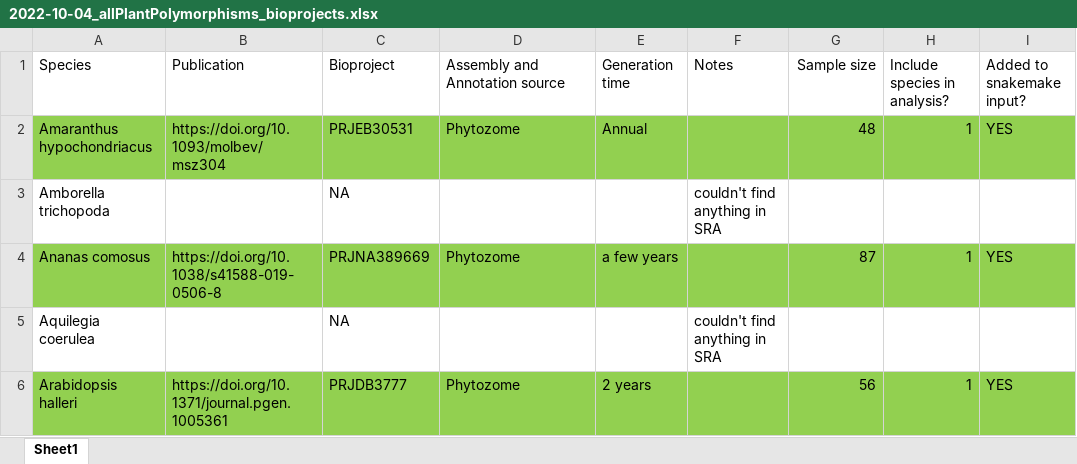
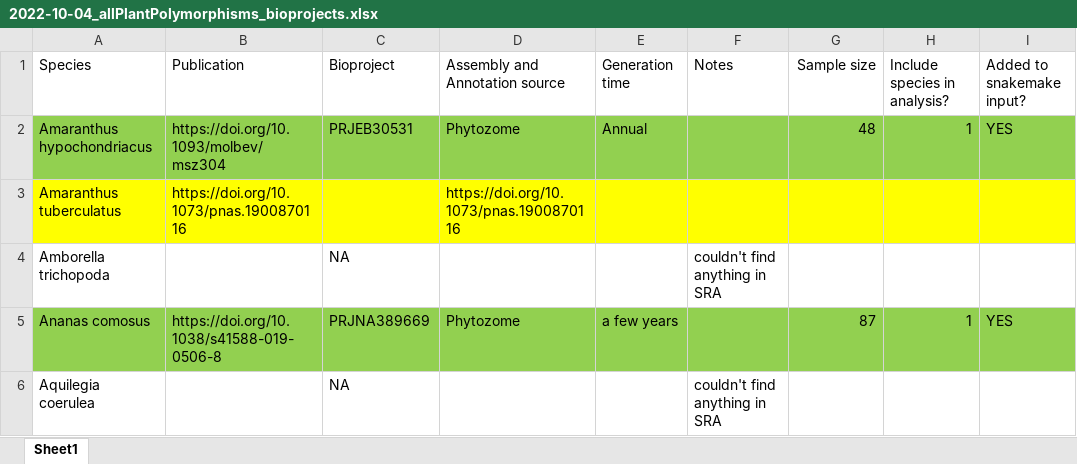
Before and after one commit to milesroberts-123/tajimasDacrossSpecies, an Excel workbook: doc/2022-10-04_allPlantPolymorphisms_bioprojects.xlsx, sheet Sheet1, drawn as a sheet; only a part is shown; the shorter side is filled out with more unchanged rows; values as stored, in another font and other column widths than the file's, no borders; the diff names each change by its address in the sheet, - before the commit and + after, or states it on an @@ line.

Commit message:
add potential species to look at

```diff
--- a/doc/2022-10-04_allPlantPolymorphisms_bioprojects.xlsx (sheet Sheet1)
+++ b/doc/2022-10-04_allPlantPolymorphisms_bioprojects.xlsx (sheet Sheet1)
+row 3: Amaranthus tuberculatus | https://doi.org/10.1073/pnas.1900870116 |  | https://doi.org/10.1073/pnas.1900870116
```
